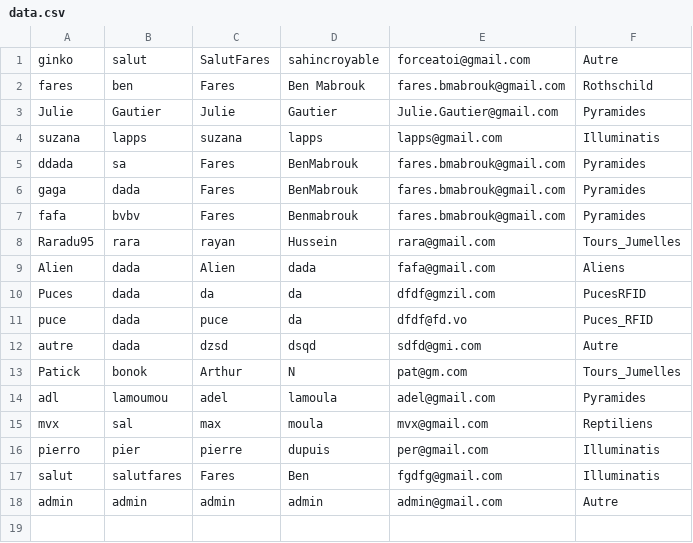
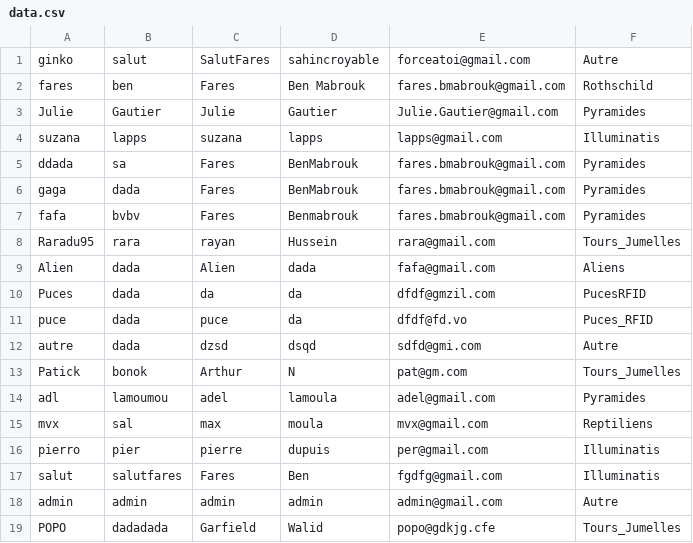
Before and after one commit to giinko/Moncomplot-CY, a CSV file: assets/Data/data.csv, drawn as a sheet; the diff names each change by its address in the sheet, - before the commit and + after, or states it on an @@ line.

```diff
--- a/assets/Data/data.csv
+++ b/assets/Data/data.csv
+row 19: POPO | dadadada | Garfield | Walid | popo@gdkjg.cfe | Tours_Jumelles
```
Also changed, not shown: assets/Data/Profils/fares/other_user.csv, 9 other files.
